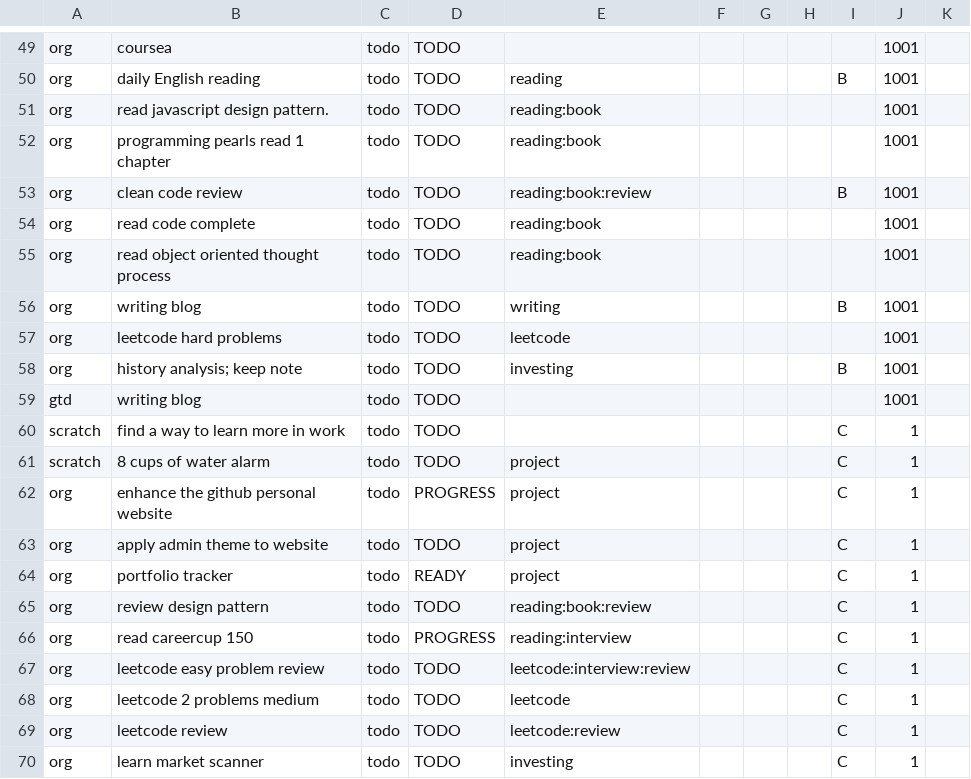
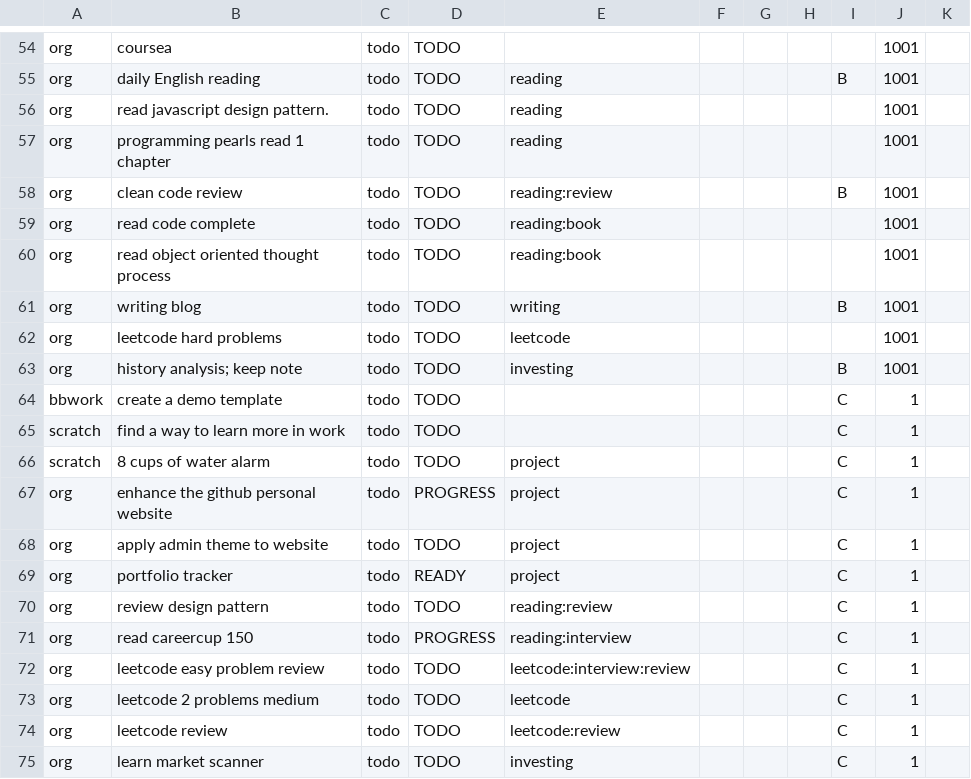
Before and after one commit to ggppwx/note, a CSV file: csv/agenda.csv, drawn as a sheet; only a part is shown, gaps mark what is left out; the diff covers the shown part only.

```diff
--- a/csv/agenda.csv
+++ b/csv/agenda.csv
@@ -50,5 +55,5 @@ org,coursea,todo,TODO,,,,,,1001,
 org,daily English reading,todo,TODO,reading,,,,B,1001,
-org,read javascript design pattern.,todo,TODO,reading:book,,,,,1001,
-org,programming pearls read 1 chapter,todo,TODO,reading:book,,,,,1001,
-org,clean code review,todo,TODO,reading:book:review,,,,B,1001,
+org,read javascript design pattern.,todo,TODO,reading,,,,,1001,
+org,programming pearls read 1 chapter,todo,TODO,reading,,,,,1001,
+org,clean code review,todo,TODO,reading:review,,,,B,1001,
 org,read code complete,todo,TODO,reading:book,,,,,1001,
@@ -58,3 +63,3 @@ org,leetcode hard problems,todo,TODO,leetcode,,,,,1001,
 org,history analysis; keep note,todo,TODO,investing,,,,B,1001,
-gtd,writing blog,todo,TODO,,,,,,1001,
+bbwork,create a demo template,todo,TODO,,,,,C,1,
 scratch,find a way to learn more in work,todo,TODO,,,,,C,1,
@@ -64,3 +69,3 @@ org,apply admin theme to website,todo,TODO,project,,,,C,1,
 org,portfolio tracker,todo,READY,project,,,,C,1,
-org,review design pattern,todo,TODO,reading:book:review,,,,C,1,
+org,review design pattern,todo,TODO,reading:review,,,,C,1,
 org,read careercup 150,todo,PROGRESS,reading:interview,,,,C,1,
```
Also changed, not shown: 14 added rows, 9 removed rows and 4 edited cells elsewhere in this file.
